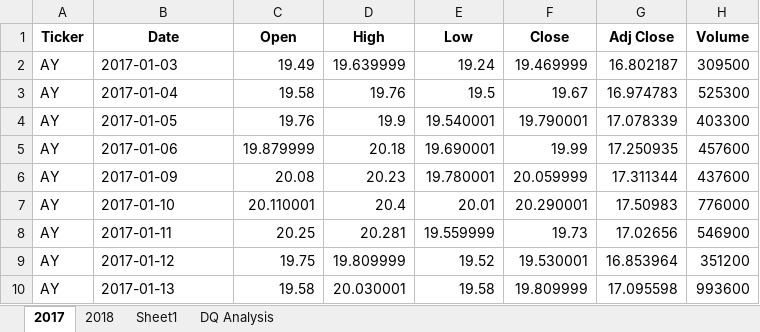
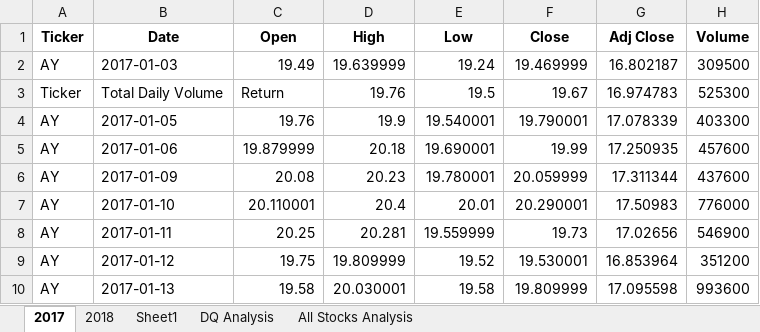
Before and after one commit to lykkelig/UofM-Data-Viz-Analytics-Boot-Camp, an Excel workbook: stock-analysis/green_stocks.xlsm, sheet 2017, drawn as a sheet; only a part is shown; values as stored, in another font and other column widths than the file's, no borders; the diff names each change by its address in the sheet, - before the commit and + after, or states it on an @@ line.

```diff
--- a/stock-analysis/green_stocks.xlsm (sheet 2017)
+++ b/stock-analysis/green_stocks.xlsm (sheet 2017)
+sheet tab: All Stocks Analysis
-A3 (Ticker): AY
+A3 (Ticker): Ticker
-B3 (Date): 2017-01-04
+B3 (Date): Total Daily Volume
-C3 (Open): 19.58
+C3 (Open): Return
```
Also changed, not shown: sheet 2018, sheet DQ Analysis, charts or pictures.
